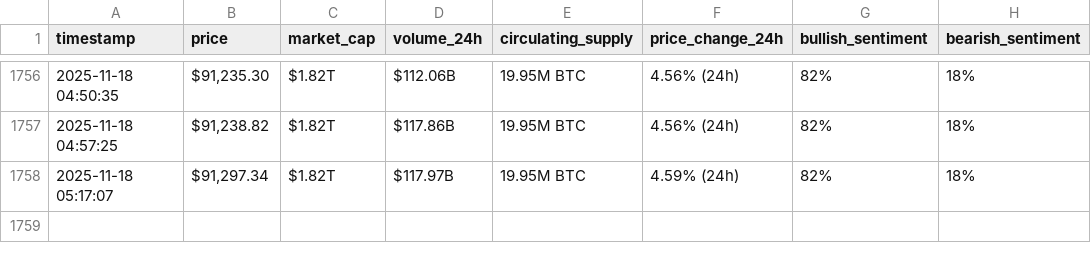
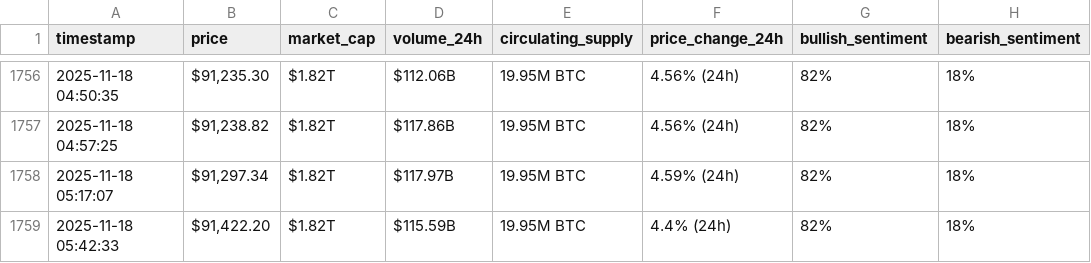
Before and after one commit to rahmafallous2/webscraping-automationn, a CSV file: bitcoin_hourly_data.csv, drawn as a sheet; only a part is shown, gaps mark what is left out.

```diff
--- a/bitcoin_hourly_data.csv
+++ b/bitcoin_hourly_data.csv
@@ -1758 +1758,2 @@ timestamp,price,market_cap,volume_24h,circulating_supply,price_change_24h,bullis
 2025-11-18 05:17:07,"$91,297.34",$1.82T,$117.97B,19.95M BTC,4.59% (24h),82%,18%
+2025-11-18 05:42:33,"$91,422.20",$1.82T,$115.59B,19.95M BTC,4.4% (24h),82%,18%
```
